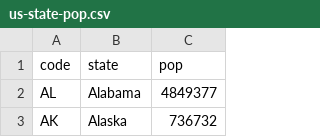
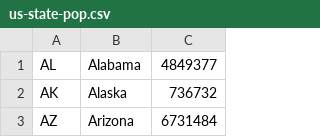
Before and after one commit to michlamm/cs257work, a CSV file: us-city-states/us-state-pop.csv, drawn as a sheet; only a part is shown; the shorter side is filled out with more unchanged rows; the diff names each change by its address in the sheet, - before the commit and + after, or states it on an @@ line.

Commit message:
REMOVE column names

```diff
--- a/us-city-states/us-state-pop.csv
+++ b/us-city-states/us-state-pop.csv
-row 1: code | state | pop
```
